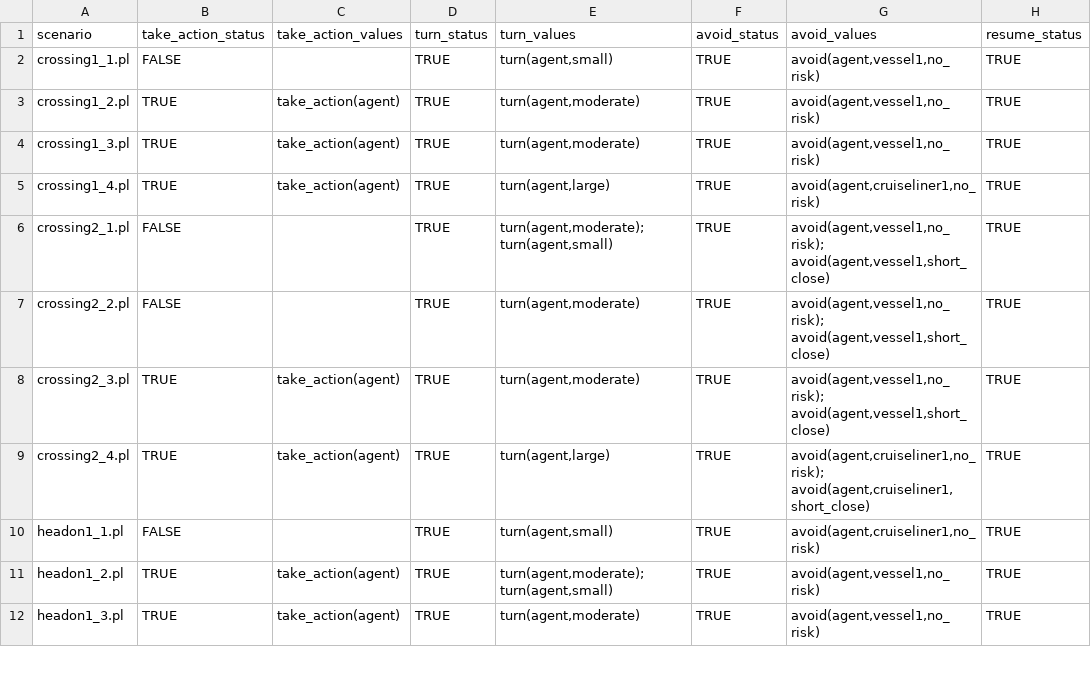
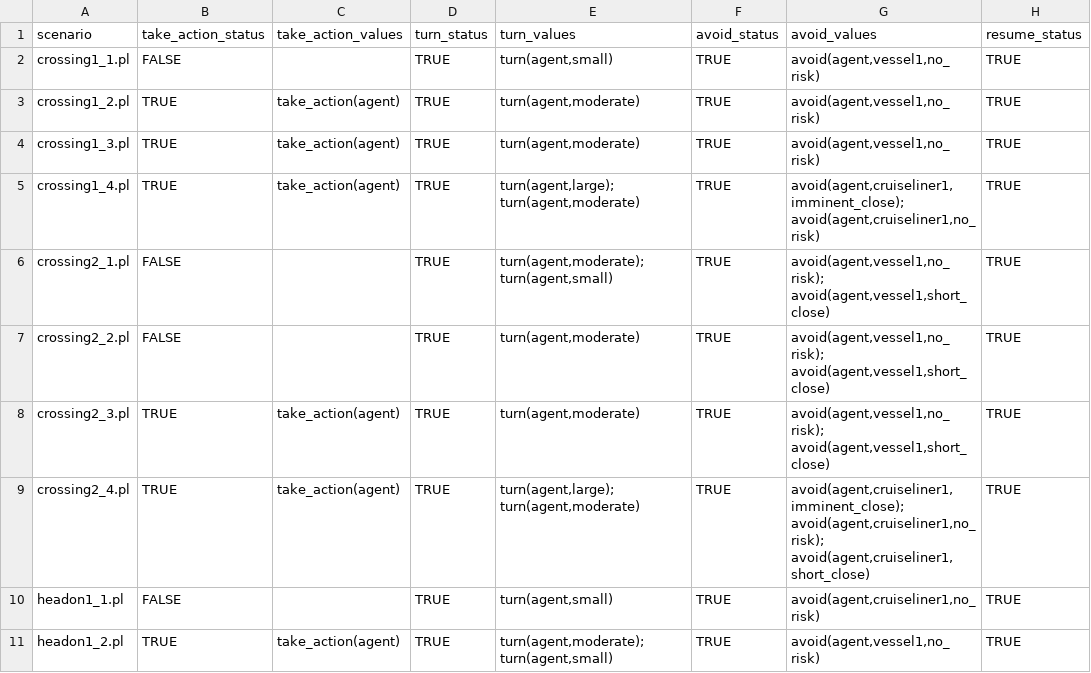
Before and after one commit to hmlr-lab/COLREG_Experiments, a CSV file: PyGol-runner/reports/scenario_summary.csv, drawn as a sheet; only a part is shown; the shorter side is filled out with more unchanged rows; the diff covers the shown part only; the diff names each change by its address in the sheet, - before the commit and + after, or states it on an @@ line.

Commit message:
updated evaluated_all_scenarios.py

```diff
--- a/PyGol-runner/reports/scenario_summary.csv
+++ b/PyGol-runner/reports/scenario_summary.csv
-E5 (turn_values): turn(agent,large)
+E5 (turn_values): turn(agent,large); turn(agent,moderate)
-G5 (avoid_values): avoid(agent,cruiseliner1,no_risk)
+G5 (avoid_values): avoid(agent,cruiseliner1,imminent_close); avoid(agent,cruiseliner1,no_risk)
-E9 (turn_values): turn(agent,large)
+E9 (turn_values): turn(agent,large); turn(agent,moderate)
-G9 (avoid_values): avoid(agent,cruiseliner1,no_risk); avoid(agent,cruiseliner1,short_close)
+G9 (avoid_values): avoid(agent,cruiseliner1,imminent_close); avoid(agent,cruiseliner1,no_risk); avoid(agent,cruiseliner1,short_close)
```
Also changed, not shown: 6 added rows and 4 edited cells elsewhere in this file, 2 other files.
